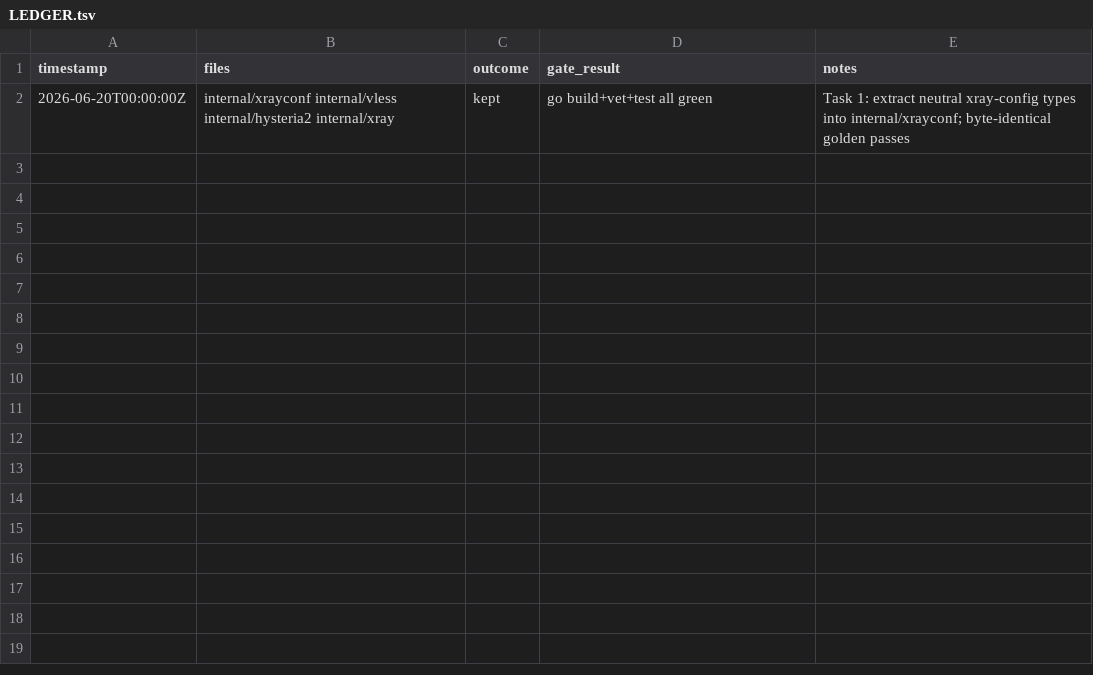
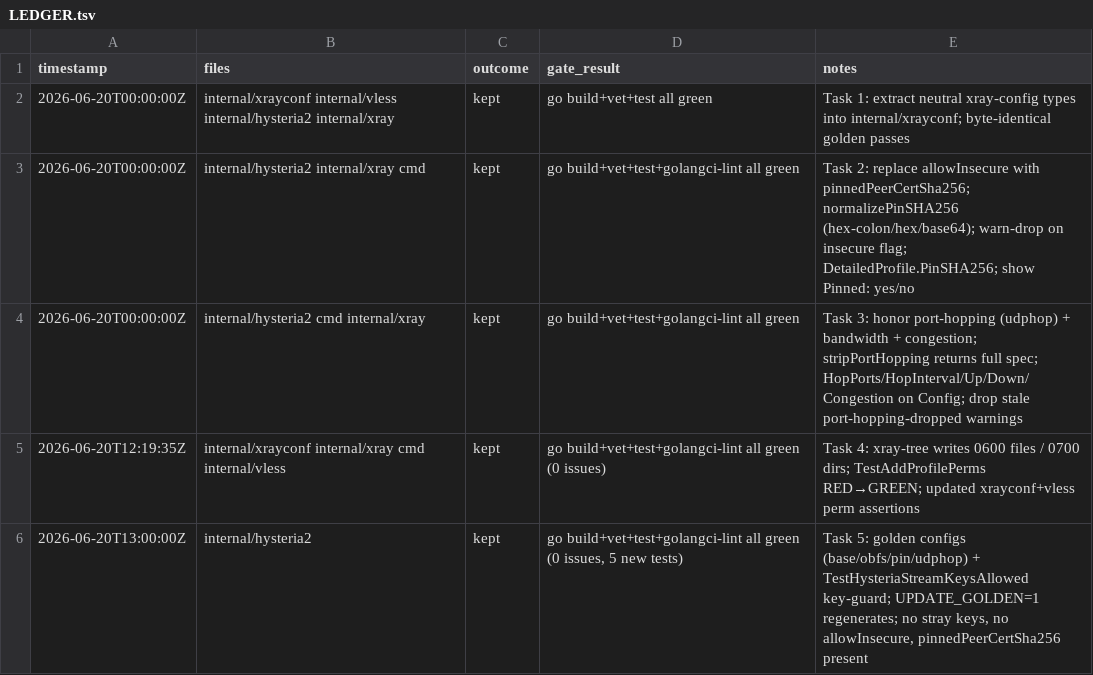
Before and after one commit to rtxnik/workspace-cli, a TSV file: .planning/LEDGER.tsv, drawn as a sheet.

Commit message:
test(hysteria2): golden configs + emitted-key guard against silent field drop

```diff
--- a/.planning/LEDGER.tsv
+++ b/.planning/LEDGER.tsv
@@ -2 +2,5 @@ timestamp	files	outcome	gate_result	notes
 2026-06-20T00:00:00Z	internal/xrayconf internal/vless internal/hysteria2 internal/xray	kept	go build+vet+test all green	Task 1: extract neutral xray-config types into internal/xrayconf; byte-identical golden passes
+2026-06-20T00:00:00Z	internal/hysteria2 internal/xray cmd	kept	go build+vet+test+golangci-lint all green	Task 2: replace allowInsecure with pinnedPeerCertSha256; normalizePinSHA256 (hex-colon/hex/base64); warn-drop on insecure flag; DetailedProfile.PinSHA256; show Pinned: yes/no
+2026-06-20T00:00:00Z	internal/hysteria2 cmd internal/xray	kept	go build+vet+test+golangci-lint all green	Task 3: honor port-hopping (udphop) + bandwidth + congestion; stripPortHopping returns full spec; HopPorts/HopInterval/Up/Down/Congestion on Config; drop stale port-hopping-dropped warnings
+2026-06-20T12:19:35Z	internal/xrayconf internal/xray cmd internal/vless	kept	go build+vet+test+golangci-lint all green (0 issues)	Task 4: xray-tree writes 0600 files / 0700 dirs; TestAddProfilePerms RED→GREEN; updated xrayconf+vless perm assertions
+2026-06-20T13:00:00Z	internal/hysteria2	kept	go build+vet+test+golangci-lint all green (0 issues, 5 new tests)	Task 5: golden configs (base/obfs/pin/udphop) + TestHysteriaStreamKeysAllowed key-guard; UPDATE_GOLDEN=1 regenerates; no stray keys, no allowInsecure, pinnedPeerCertSha256 present
```
Also changed, not shown: 5 other files.
